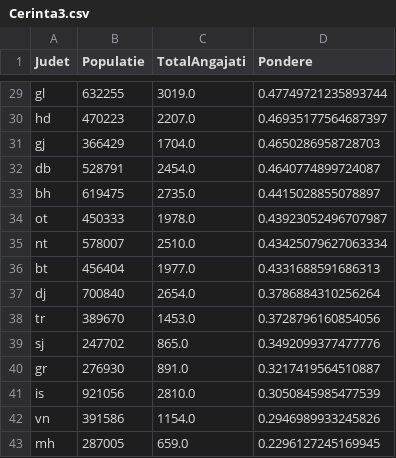
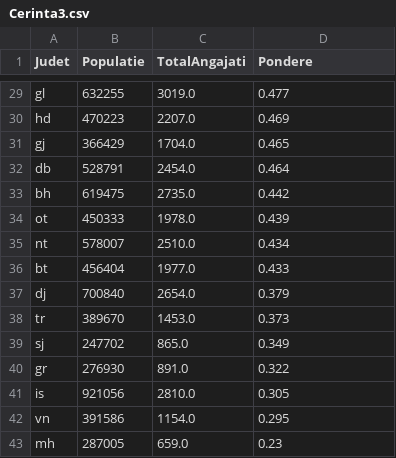
Before and after one commit to dodenciumaria24/DSAD, a CSV file: Sem3/data_out/Cerinta3.csv, drawn as a sheet; only a part is shown, gaps mark what is left out; the diff covers the shown part only; the diff names each change by its address in the sheet, - before the commit and + after, or states it on an @@ line.

```diff
--- a/Sem3/data_out/Cerinta3.csv
+++ b/Sem3/data_out/Cerinta3.csv
-D29 (Pondere): 0.47749721235893744
+D29 (Pondere): 0.477
-D30 (Pondere): 0.46935177564687397
+D30 (Pondere): 0.469
-D31 (Pondere): 0.4650286958728703
+D31 (Pondere): 0.465
-D32 (Pondere): 0.4640774899724087
+D32 (Pondere): 0.464
-D33 (Pondere): 0.4415028855078897
+D33 (Pondere): 0.442
-D34 (Pondere): 0.43923052496707987
+D34 (Pondere): 0.439
-D35 (Pondere): 0.43425079627063334
+D35 (Pondere): 0.434
-D36 (Pondere): 0.4331688591686313
+D36 (Pondere): 0.433
-D37 (Pondere): 0.3786884310256264
+D37 (Pondere): 0.379
-D38 (Pondere): 0.3728796160854056
+D38 (Pondere): 0.373
-D39 (Pondere): 0.3492099377477776
+D39 (Pondere): 0.349
-D40 (Pondere): 0.3217419564510887
+D40 (Pondere): 0.322
-D41 (Pondere): 0.3050845985477539
+D41 (Pondere): 0.305
-D42 (Pondere): 0.2946989933245826
+D42 (Pondere): 0.295
-D43 (Pondere): 0.2296127245169945
+D43 (Pondere): 0.23
```
Also changed, not shown: 27 edited cells elsewhere in this file, Sem3/data_out/Cerinta5.csv, 1 other file.
